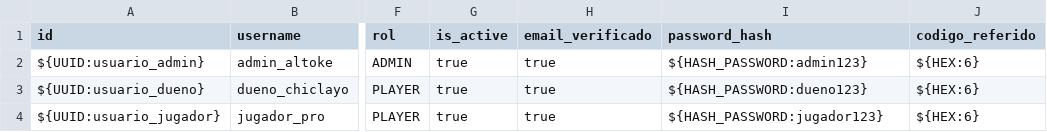
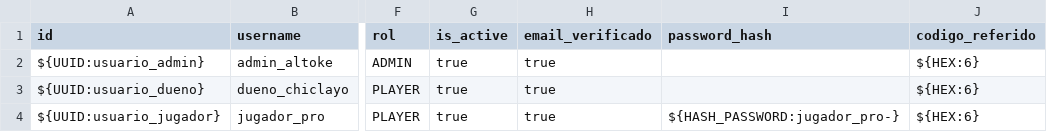
Before and after one commit to CristhianCoronel/copia-reservas, a CSV file: backend/seeds/data/dev/usuarios.csv, drawn as a sheet; only a part is shown, gaps mark what is left out; the diff names each change by its address in the sheet, - before the commit and + after, or states it on an @@ line.

```diff
--- a/backend/seeds/data/dev/usuarios.csv
+++ b/backend/seeds/data/dev/usuarios.csv
-I2 (password_hash): ${HASH_PASSWORD:admin123}
+I2 (password_hash): (empty)
-I3 (password_hash): ${HASH_PASSWORD:dueno123}
+I3 (password_hash): (empty)
-I4 (password_hash): ${HASH_PASSWORD:jugador123}
+I4 (password_hash): ${HASH_PASSWORD:jugador_pro-}
```
Also changed, not shown: 6 other files.
